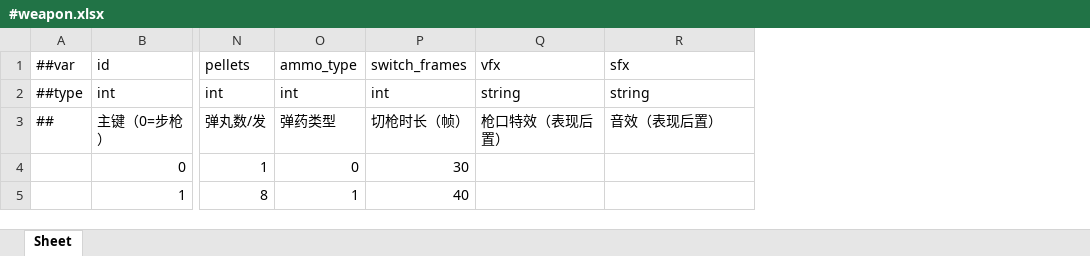
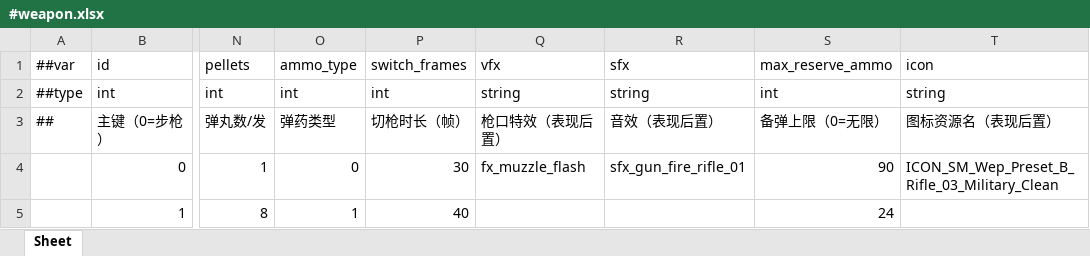
Before and after one commit to highhunter777/LiteFrameWork, an Excel workbook: Luban/Data/#weapon.xlsx, sheet Sheet, drawn as a sheet; only a part is shown, gaps mark what is left out; values as stored, in another font and other column widths than the file's, no borders; the diff names each change by its address in the sheet, - before the commit and + after, or states it on an @@ line.

Commit message:
feat(weapon): 备弹上限 + 表现列（max_reserve_ammo/icon/vfx/sfx）+ 第三方资源归位
《游戏业务系统总设计》§5 武器表跟进批：表链 + 双端装载 + 守卫 + 资源归位 + BuildHash。

- 表：#weapon.xlsx 增 max_reserve_ammo（0=无限）/icon 列，vfx/sfx 首次落值；
  步枪 90 / fx_muzzle_flash / sfx_gun_fire_rifle_01 / ICON_SM_Wep_Preset_B_Rifle_03_Military_Clean，
  霰弹只补 max_reserve=24（vfx/sfx/icon 留空，用户裁决）；gen_luban.py 全链重生成
- Sim：WeaponDef.MaxReserveAmmo + WeaponTable.SetRow 增参 + DefaultRifle 补值；
  vfx/sfx/icon 有意不进 WeaponDef（Sim 确定性层零字符串，表现面从生成行直读）
- 双端装载：服务端 CombatNumbers 增校验（0 或 ≥ reserve_ammo，否则 fail-fast）；客户端 ConfigService 同链
- ★ 第三方资源归位（AGENTS.md 新增「第三方资源引用规范」）：产品资产不得直引第三方库，
  须复制进收集目录再引用——HUD 直引 Synty 6 处 → 复制件 + 改引
  （ShareResource/UI/Icons/Weapons/ 10 件新 GUID；.gitignore 排除复制件，随打包机本地还原）
- 守卫：WeaponTableTests 表↔默认漂移对账（+MaxReserveAmmo）+ 霰弹行 + 新增表现列落值用例；
  CombatNumbersEditModeTests 客户端表链钉子同步
- ★ BuildHash 重跑：shared 191f1143d32017bc（76 文件）/ meta ff8b78bb173299e0；--check 双 OK

验证：L1 1595/1595（0 失败）；两 prefab 对象数零丢失、0 Synty 残留；SimChecksum 基线未变。
文档：AGENTS.md 资源规范 + 资源收集目录专项设计 + 武器表与武器系统 + 施工进度新增《武器备弹上限》。

```diff
--- a/Luban/Data/#weapon.xlsx (sheet Sheet)
+++ b/Luban/Data/#weapon.xlsx (sheet Sheet)
+column S, rows 1-5: max_reserve_ammo | int | 备弹上限（0=无限） | 90 | 24
+column T, rows 1-4: icon | string | 图标资源名（表现后置） | ICON_SM_Wep_Preset_B_Rifle_03_Military_Clean
-Q4: (empty)
+Q4: fx_muzzle_flash
-R4: (empty)
+R4: sfx_gun_fire_rifle_01
```
Also changed, not shown: 25 other files.
